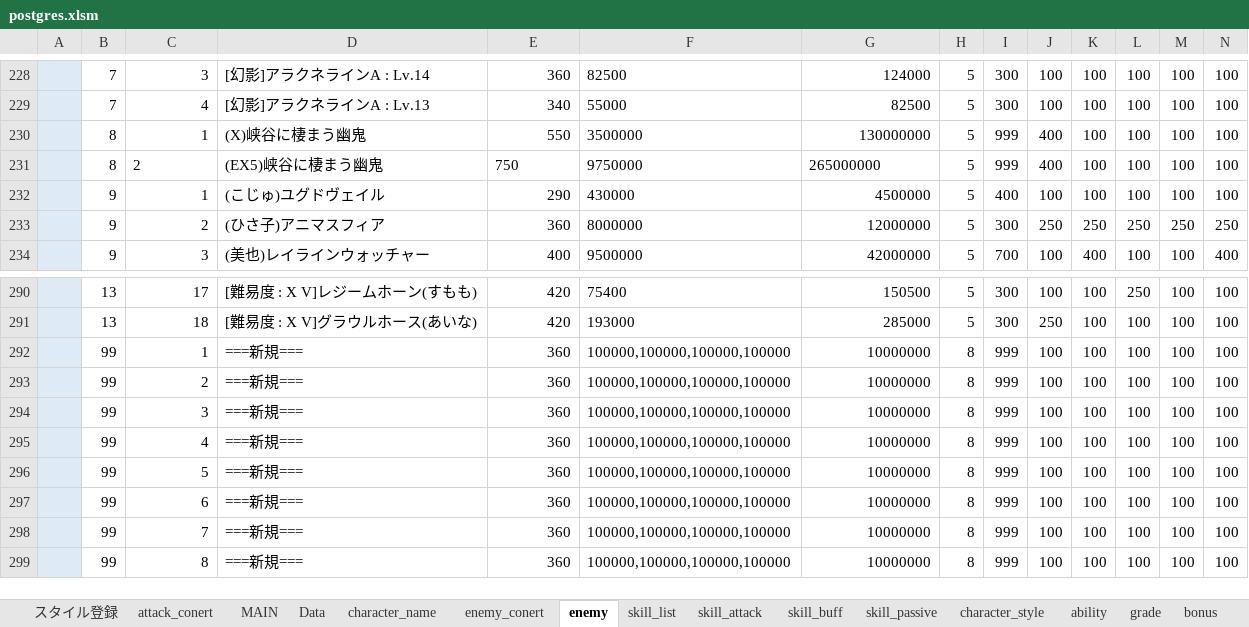
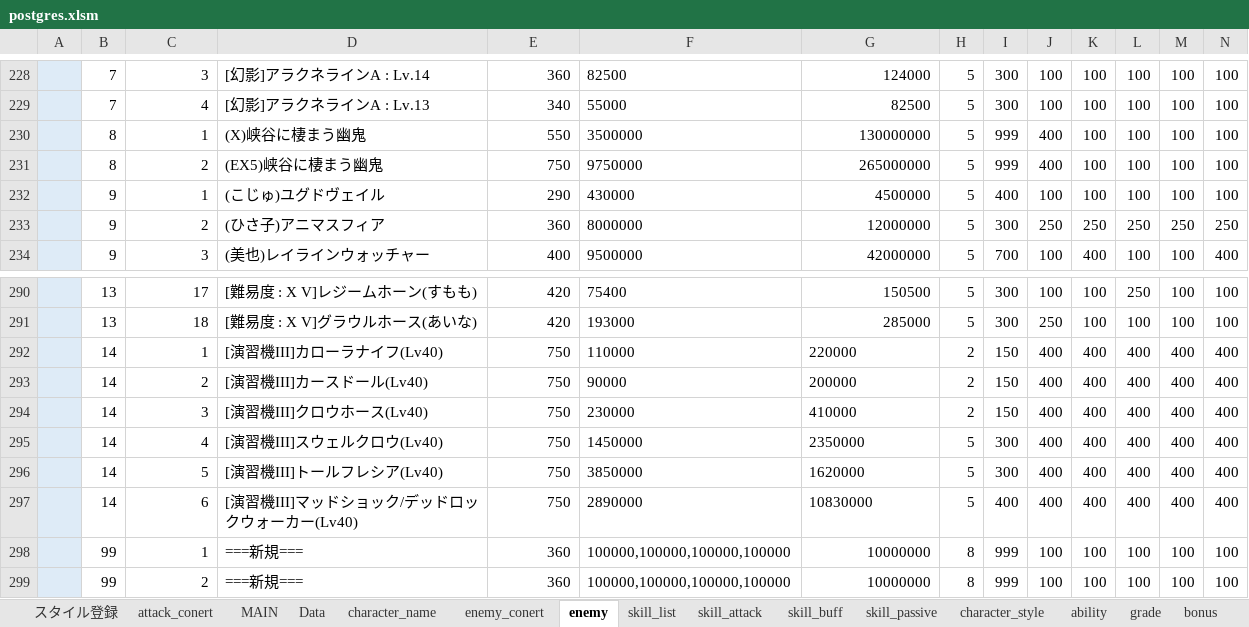
Before and after one commit to reliruleru00/hevburn, an Excel workbook: postgres.xlsm, sheet enemy, drawn as a sheet; only a part is shown, gaps mark what is left out; the shorter side is filled out with more unchanged rows; values as stored, in another font and other column widths than the file's, no borders; charts and pictures and conditional formats not drawn; rows hold the shown columns only; the diff names each change by its address in the sheet, - before the commit and + after, or states it on an @@ line.

```diff
--- a/postgres.xlsm (sheet enemy)
+++ b/postgres.xlsm (sheet enemy)
-C231 alignment: left
+C231 alignment: right
-E231 alignment: left
+E231 alignment: right
-G231 alignment: left
+G231 alignment: right
+row 292:  | 14 | 1 | [演習機III]カローラナイフ(Lv40) | 750 | 110000 | 220000 | 2 | 150 | 400 | 400 | 400 | 400 | 400
+row 293:  | 14 | 2 | [演習機III]カースドール(Lv40) | 750 | 90000 | 200000 | 2 | 150 | 400 | 400 | 400 | 400 | 400
+row 294:  | 14 | 3 | [演習機III]クロウホース(Lv40) | 750 | 230000 | 410000 | 2 | 150 | 400 | 400 | 400 | 400 | 400
+row 295:  | 14 | 4 | [演習機III]スウェルクロウ(Lv40) | 750 | 1450000 | 2350000 | 5 | 300 | 400 | 400 | 400 | 400 | 400
+row 296:  | 14 | 5 | [演習機III]トールフレシア(Lv40) | 750 | 3850000 | 1620000 | 5 | 300 | 400 | 400 | 400 | 400 | 400
+row 297:  | 14 | 6 | [演習機III]マッドショック/デッドロックウォーカー(Lv40) | 750 | 2890000 | 10830000 | 5 | 400 | 400 | 400 | 400 | 400 | 400
```
Also changed, not shown: sheet skill_buff, sheet enemy_conert, 2 other files.
